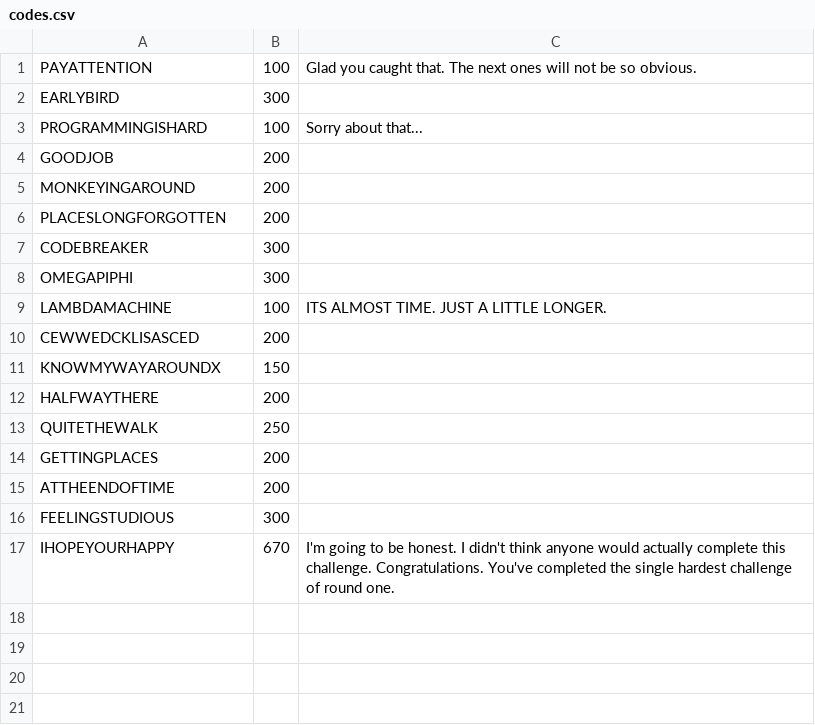
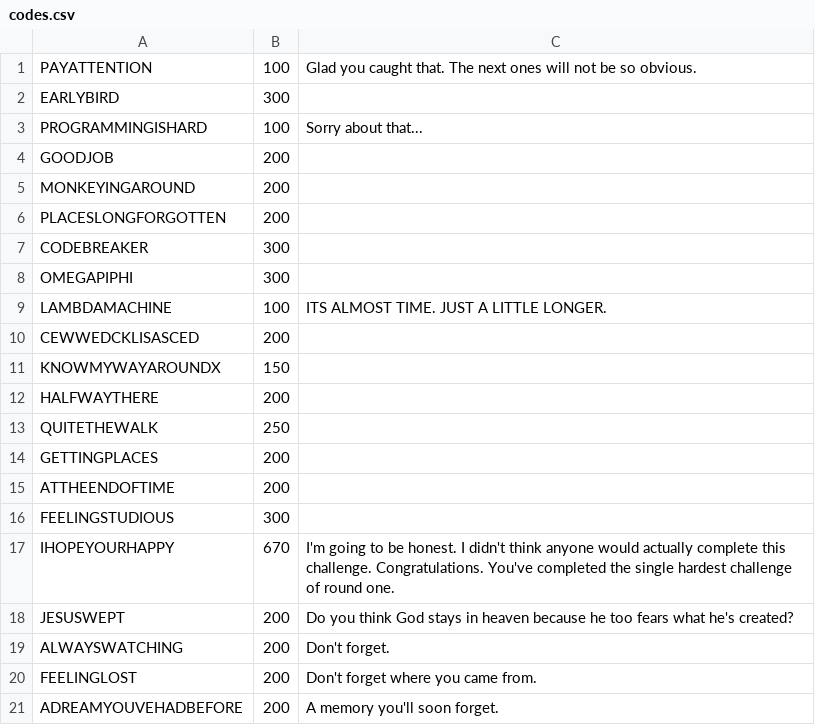
Before and after one commit to greenecad/omega, a CSV file: app/static/codes.csv, drawn as a sheet.

```diff
--- a/app/static/codes.csv
+++ b/app/static/codes.csv
@@ -17 +17,5 @@
 "IHOPEYOURHAPPY",670, I'm going to be honest. I didn't think anyone would actually complete this challenge. Congratulations. You've completed the single hardest challenge of round one.
+"JESUSWEPT", 200, Do you think God stays in heaven because he too fears what he's created?
+"ALWAYSWATCHING", 200, Don't forget.
+"FEELINGLOST", 200, Don't forget where you came from.
+"ADREAMYOUVEHADBEFORE", 200, A memory you'll soon forget.
```
Also changed, not shown: 3 other files.
